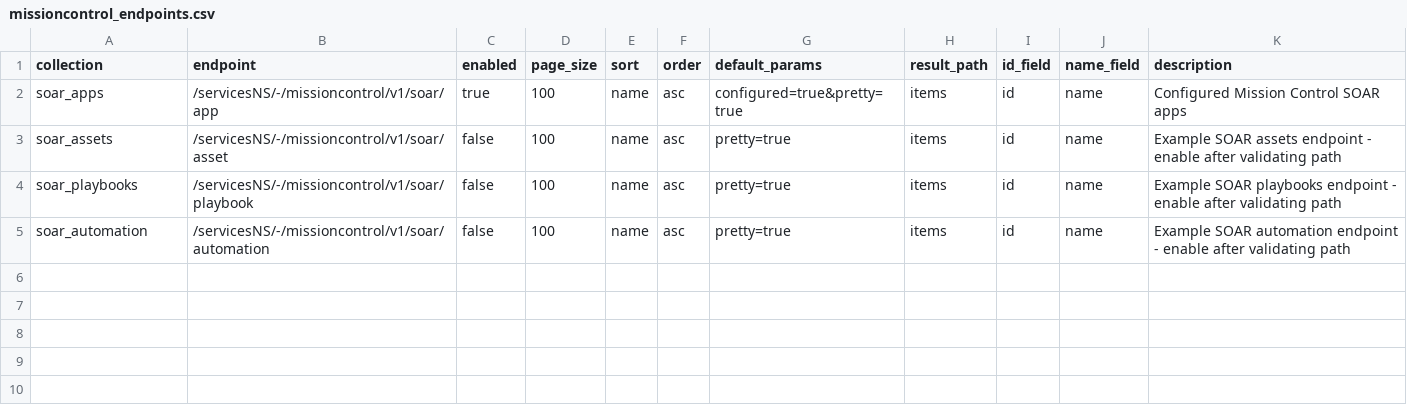
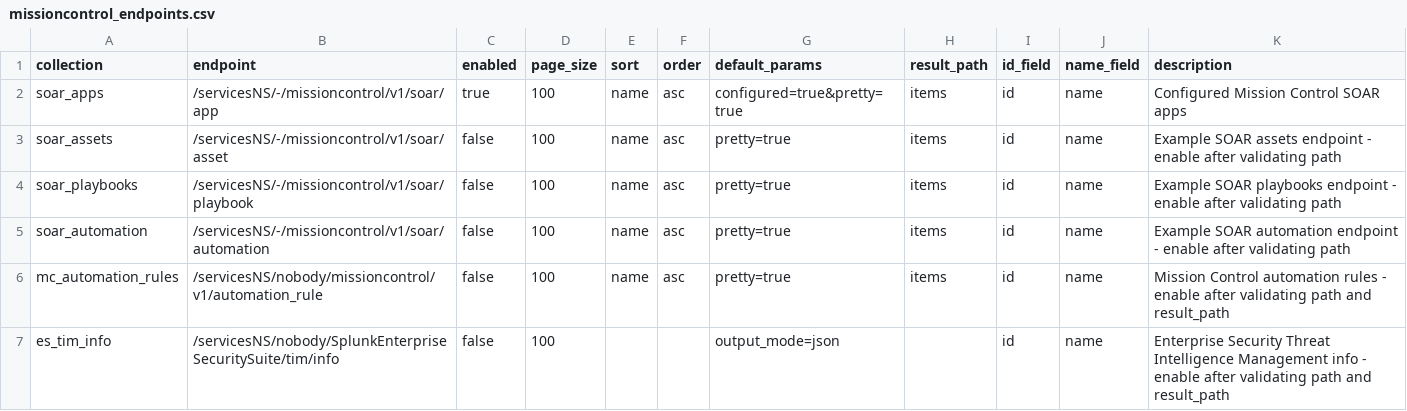
Before and after one commit to adamliq/App_MissionControl-inventory, a CSV file: TA-missioncontrol-inventory/lookups/missioncontrol_endpoints.csv, drawn as a sheet; the diff names each change by its address in the sheet, - before the commit and + after, or states it on an @@ line.

```diff
--- a/TA-missioncontrol-inventory/lookups/missioncontrol_endpoints.csv
+++ b/TA-missioncontrol-inventory/lookups/missioncontrol_endpoints.csv
+row 6: mc_automation_rules | /servicesNS/nobody/missioncontrol/v1/automation_rule | false | 100 | name | asc | pretty=true | items | id | name | Mission Control automation rules - enable after validating path and result_path
+row 7: es_tim_info | /servicesNS/nobody/SplunkEnterpriseSecuritySuite/tim/info | false | 100 |  |  | output_mode=json |  | id | name | Enterprise Security Threat Intelligence Management info - enable after validating path and result_path
```
Also changed, not shown: 7 other files.
